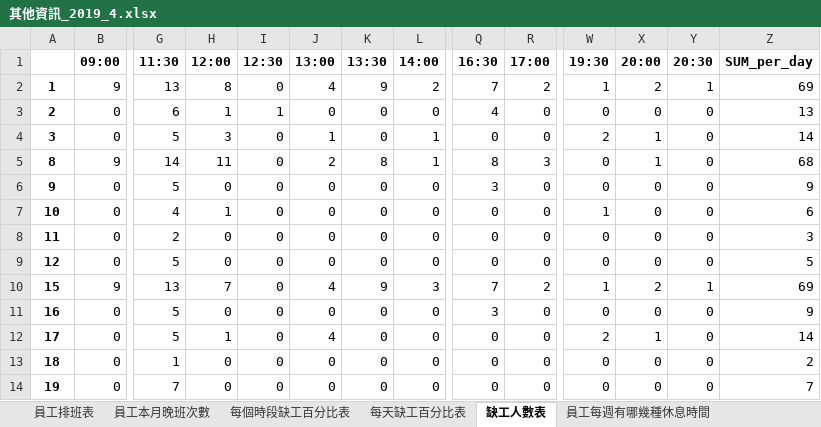
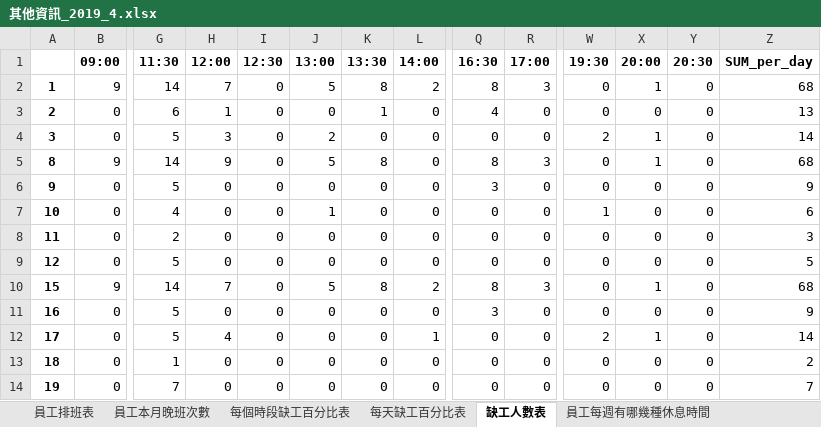
Before and after one commit to h920032/IM_project, an Excel workbook: 其他資訊_2019_4.xlsx, sheet 缺工人數表, drawn as a sheet; only a part is shown, gaps mark what is left out; values as stored, in another font and other column widths than the file's, no borders; the diff covers the shown part only; the diff names each change by its address in the sheet, - before the commit and + after, or states it on an @@ line.

```diff
--- a/其他資訊_2019_4.xlsx (sheet 缺工人數表)
+++ b/其他資訊_2019_4.xlsx (sheet 缺工人數表)
-G2 (11:30): 13
+G2 (11:30): 14
-H2 (12:00): 8
+H2 (12:00): 7
-J2 (13:00): 4
+J2 (13:00): 5
-K2 (13:30): 9
+K2 (13:30): 8
-Q2 (16:30): 7
+Q2 (16:30): 8
-R2 (17:00): 2
+R2 (17:00): 3
-W2 (19:30): 1
+W2 (19:30): 0
-X2 (20:00): 2
+X2 (20:00): 1
-Y2 (20:30): 1
+Y2 (20:30): 0
-Z2 (SUM_per_day): 69
+Z2 (SUM_per_day): 68
-I3 (12:30): 1
+I3 (12:30): 0
-K3 (13:30): 0
+K3 (13:30): 1
-J4 (13:00): 1
+J4 (13:00): 2
-L4:L5 (14:00): 1
+L4:L5 (14:00): 0
-H5 (12:00): 11
+H5 (12:00): 9
-J5 (13:00): 2
+J5 (13:00): 5
-H7 (12:00): 1
+H7 (12:00): 0
-J7 (13:00): 0
+J7 (13:00): 1
-G10 (11:30): 13
+G10 (11:30): 14
-J10 (13:00): 4
+J10 (13:00): 5
-K10 (13:30): 9
+K10 (13:30): 8
-L10 (14:00): 3
+L10 (14:00): 2
-Q10 (16:30): 7
+Q10 (16:30): 8
-R10 (17:00): 2
+R10 (17:00): 3
-W10 (19:30): 1
+W10 (19:30): 0
-X10 (20:00): 2
+X10 (20:00): 1
-Y10 (20:30): 1
+Y10 (20:30): 0
-Z10 (SUM_per_day): 69
+Z10 (SUM_per_day): 68
-H12 (12:00): 1
+H12 (12:00): 4
-J12 (13:00): 4
+J12 (13:00): 0
-L12 (14:00): 0
+L12 (14:00): 1
```
Also changed, not shown: 24 edited cells elsewhere in this sheet, sheet 員工排班表, sheet 員工每週有哪幾種休息時間, sheet 員工本月晚班次數, sheet 每個時段缺工百分比表, sheet 每天缺工百分比表, 7 other files.
